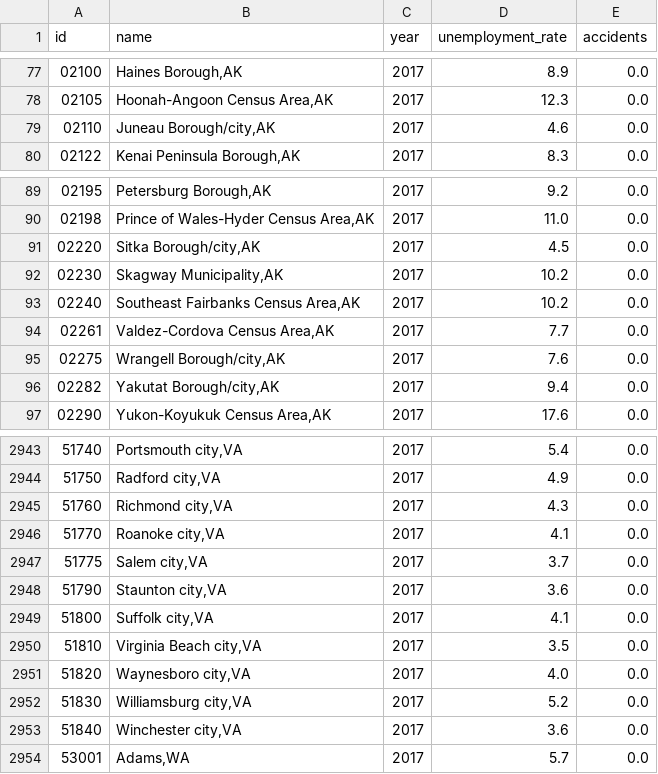
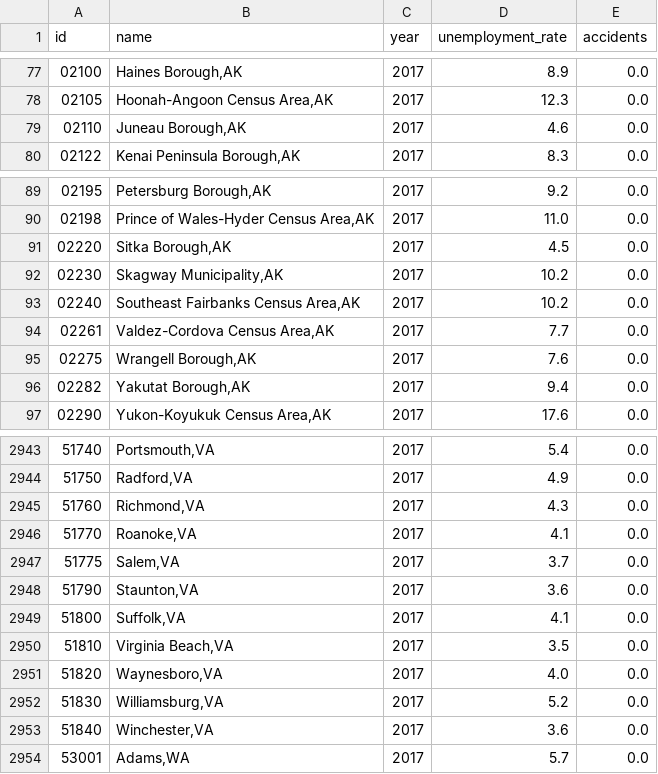
Before and after one commit to giathuan123/extramile, a CSV file: extramile-react/public/county_accidents_0.csv, drawn as a sheet; only a part is shown, gaps mark what is left out; the diff covers the shown part only.

Commit message:
removed city/town in names

```diff
--- a/extramile-react/public/county_accidents_0.csv
+++ b/extramile-react/public/county_accidents_0.csv
@@ -78,3 +78,3 @@ id,name,year,unemployment_rate,accidents
 02105,"Hoonah-Angoon Census Area,AK",2017,12.3,0.0
-02110,"Juneau Borough/city,AK",2017,4.6,0.0
+02110,"Juneau Borough,AK",2017,4.6,0.0
 02122,"Kenai Peninsula Borough,AK",2017,8.3,0.0
@@ -90,3 +90,3 @@ id,name,year,unemployment_rate,accidents
 02198,"Prince of Wales-Hyder Census Area,AK",2017,11.0,0.0
-02220,"Sitka Borough/city,AK",2017,4.5,0.0
+02220,"Sitka Borough,AK",2017,4.5,0.0
 02230,"Skagway Municipality,AK",2017,10.2,0.0
@@ -94,4 +94,4 @@ id,name,year,unemployment_rate,accidents
 02261,"Valdez-Cordova Census Area,AK",2017,7.7,0.0
-02275,"Wrangell Borough/city,AK",2017,7.6,0.0
-02282,"Yakutat Borough/city,AK",2017,9.4,0.0
+02275,"Wrangell Borough,AK",2017,7.6,0.0
+02282,"Yakutat Borough,AK",2017,9.4,0.0
 02290,"Yukon-Koyukuk Census Area,AK",2017,17.6,0.0
@@ -2943,12 +2943,12 @@ id,name,year,unemployment_rate,accidents
-51740,"Portsmouth city,VA",2017,5.4,0.0
-51750,"Radford city,VA",2017,4.9,0.0
-51760,"Richmond city,VA",2017,4.3,0.0
-51770,"Roanoke city,VA",2017,4.1,0.0
-51775,"Salem city,VA",2017,3.7,0.0
-51790,"Staunton city,VA",2017,3.6,0.0
-51800,"Suffolk city,VA",2017,4.1,0.0
-51810,"Virginia Beach city,VA",2017,3.5,0.0
-51820,"Waynesboro city,VA",2017,4.0,0.0
-51830,"Williamsburg city,VA",2017,5.2,0.0
-51840,"Winchester city,VA",2017,3.6,0.0
+51740,"Portsmouth,VA",2017,5.4,0.0
+51750,"Radford,VA",2017,4.9,0.0
+51760,"Richmond,VA",2017,4.3,0.0
+51770,"Roanoke,VA",2017,4.1,0.0
+51775,"Salem,VA",2017,3.7,0.0
+51790,"Staunton,VA",2017,3.6,0.0
+51800,"Suffolk,VA",2017,4.1,0.0
+51810,"Virginia Beach,VA",2017,3.5,0.0
+51820,"Waynesboro,VA",2017,4.0,0.0
+51830,"Williamsburg,VA",2017,5.2,0.0
+51840,"Winchester,VA",2017,3.6,0.0
 53001,"Adams,WA",2017,5.7,0.0
```
Also changed, not shown: 38 edited cells elsewhere in this file.
